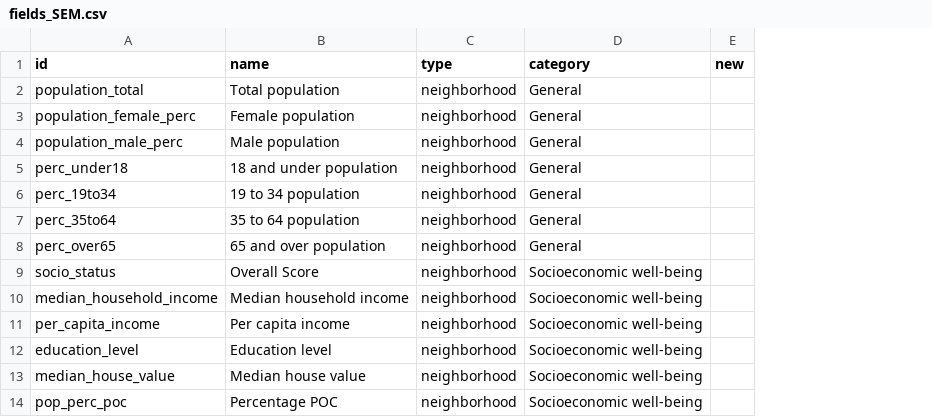
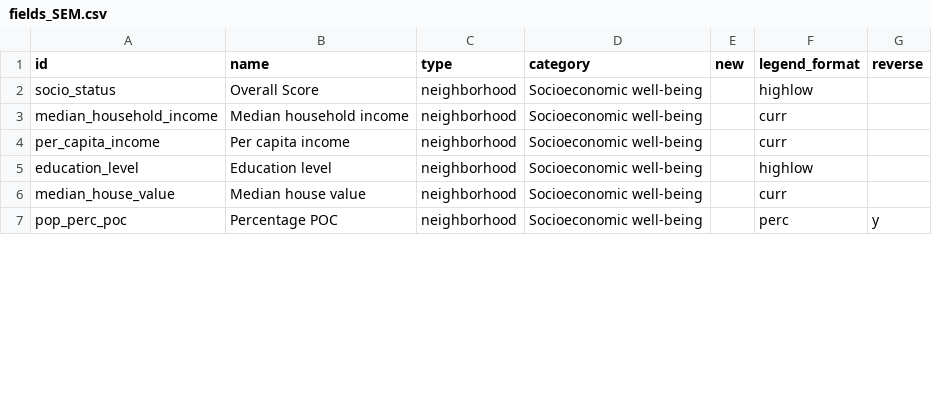
Before and after one commit to uwescience/DSSG2017-Equity, a CSV file: data/fields_SEM.csv, drawn as a sheet; only a part is shown; removed rows and columns are numbered as before the commit, all else as after; the diff names each change by its address in the sheet, - before the commit and + after, or states it on an @@ line.

Commit message:
Reverse legend, add formatting (not working for median income on right)

```diff
--- a/data/fields_SEM.csv
+++ b/data/fields_SEM.csv
+column F (legend_format), rows 2-7: highlow | curr | curr | highlow | curr | perc
+column G (reverse), row 7: y
-row 2: population_total | Total population | neighborhood | General
-row 3: population_female_perc | Female population | neighborhood | General
-row 4: population_male_perc | Male population | neighborhood | General
-row 5: perc_under18 | 18 and under population | neighborhood | General
-row 6: perc_19to34 | 19 to 34 population | neighborhood | General
-row 7: perc_35to64 | 35 to 64 population | neighborhood | General
-row 8: perc_over65 | 65 and over population | neighborhood | General
```
Also changed, not shown: 1 other file.
